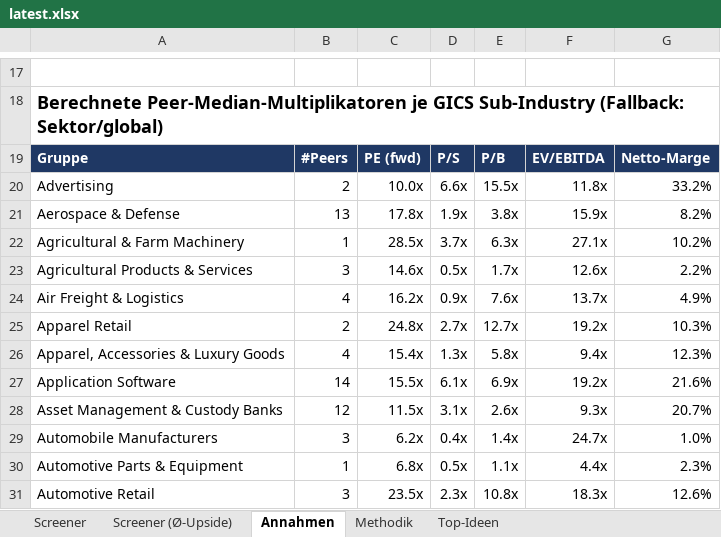
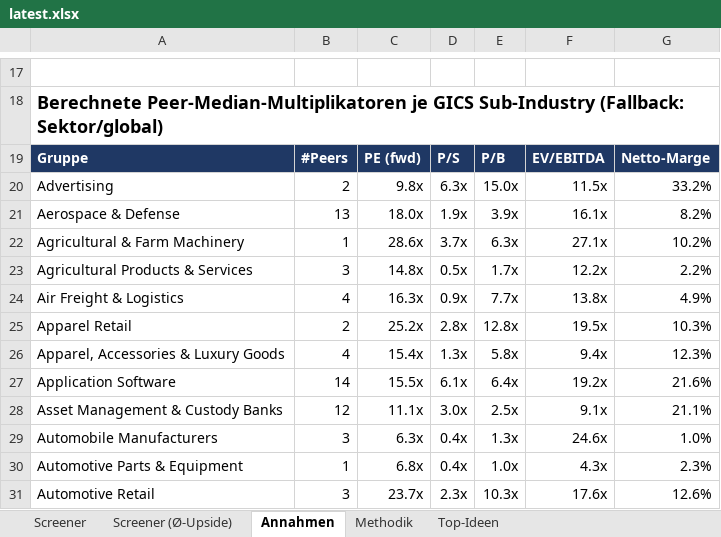
Before and after one commit to KenanBiberci/Aktien, an Excel workbook: sp500_valuation/output/latest.xlsx, sheet Annahmen, drawn as a sheet; only a part is shown, gaps mark what is left out; values as stored, in another font and other column widths than the file's, no borders; the diff covers the shown part only; the diff names each change by its address in the sheet, - before the commit and + after, or states it on an @@ line.

```diff
--- a/sp500_valuation/output/latest.xlsx (sheet Annahmen)
+++ b/sp500_valuation/output/latest.xlsx (sheet Annahmen)
-C20: 10.0x
+C20: 9.8x
-D20: 6.6x
+D20: 6.3x
-E20: 15.5x
+E20: 15.0x
-F20: 11.8x
+F20: 11.5x
-C21: 17.8x
+C21: 18.0x
-E21: 3.8x
+E21: 3.9x
-F21: 15.9x
+F21: 16.1x
-C22: 28.5x
+C22: 28.6x
-C23: 14.6x
+C23: 14.8x
-F23: 12.6x
+F23: 12.2x
-C24: 16.2x
+C24: 16.3x
-E24: 7.6x
+E24: 7.7x
-F24: 13.7x
+F24: 13.8x
-C25: 24.8x
+C25: 25.2x
-D25: 2.7x
+D25: 2.8x
-E25: 12.7x
+E25: 12.8x
-F25: 19.2x
+F25: 19.5x
-E27: 6.9x
+E27: 6.4x
-C28: 11.5x
+C28: 11.1x
-D28: 3.1x
+D28: 3.0x
-E28: 2.6x
+E28: 2.5x
-F28: 9.3x
+F28: 9.1x
-G28: 20.7%
+G28: 21.1%
-C29: 6.2x
+C29: 6.3x
-E29: 1.4x
+E29: 1.3x
-F29: 24.7x
+F29: 24.6x
-D30: 0.5x
+D30: 0.4x
-E30: 1.1x
+E30: 1.0x
-F30: 4.4x
+F30: 4.3x
-C31: 23.5x
+C31: 23.7x
-E31: 10.8x
+E31: 10.3x
-F31: 18.3x
+F31: 17.6x
```
Also changed, not shown: 300 edited cells elsewhere in this sheet, sheet Screener (Ø-Upside), sheet Screener, sheet Top-Ideen, sheet Methodik, 1 other file.
